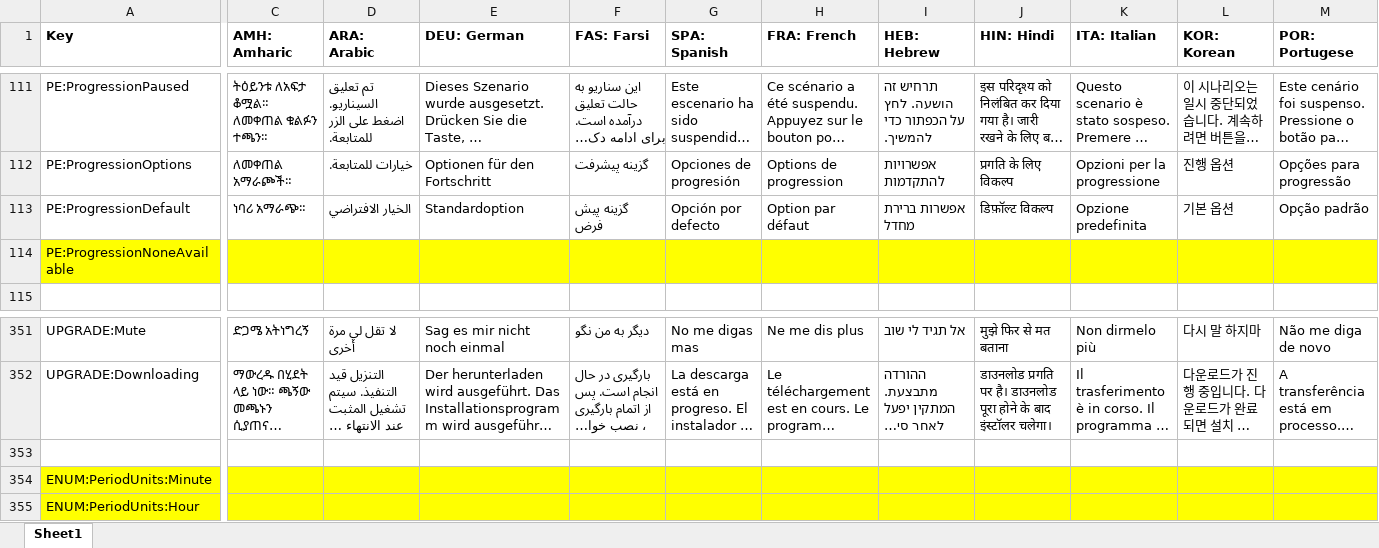
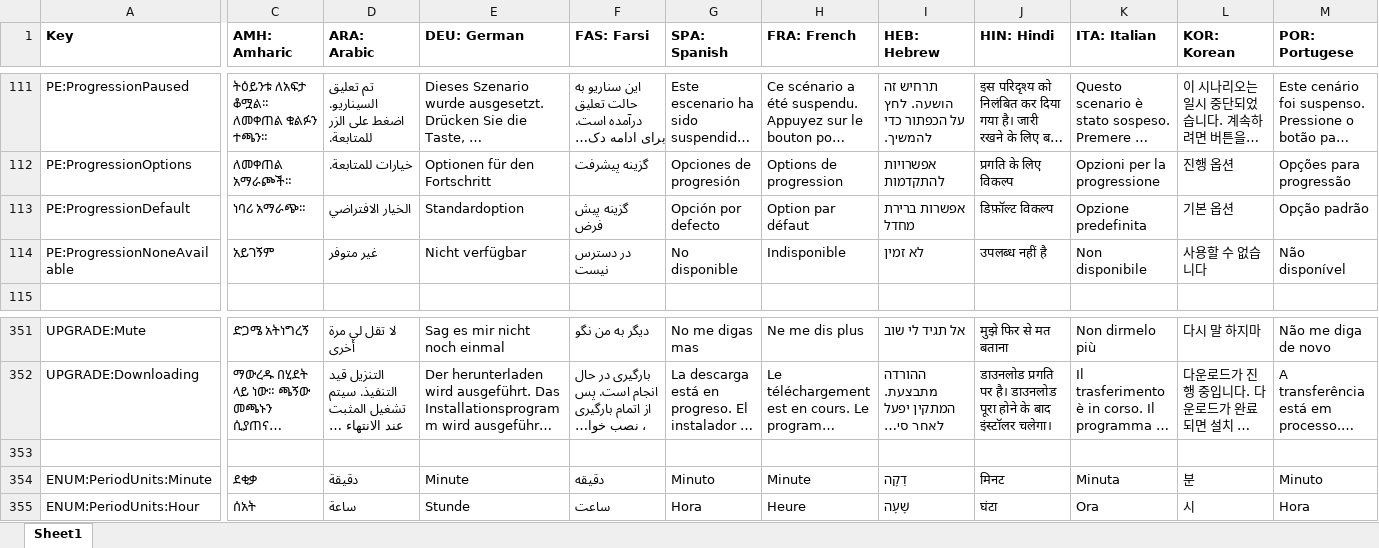
Before and after one commit to tanjera/infirmary-integrated, an Excel workbook: II Library/Localization Strings.xlsx, sheet Sheet1, drawn as a sheet; only a part is shown, gaps mark what is left out; long unchanged cells end in …; values as stored, in another font and other column widths than the file's, no borders; the diff covers the shown part only; the diff names each change by its address in the sheet, - before the commit and + after, or states it on an @@ line.

Commit message:
IISIM 2.3.4, IISE 1.0.9: ChartMAR Enhancements & Realism IISIM: ChartMAR - Added Indication & Notes to Drug listing - Added button for refreshing MAR (created new icon) - if Column == CurrentTime, now indicated in bold w/ LightBlue background - Drug/Dose listings implement Language.Localize(enum.LookupString) - Strings localized to all supported languages - Time strings and TimePickers set to 24hr clock (HH:mm) IISE - PopulateRxDoses implemented and added to functionality - Time strings and TimePickers set to 24hr clock (HH:mm) - Bugfix: Was unable to set period time on RxOrder for PRN orders

```diff
--- a/II Library/Localization Strings.xlsx (sheet Sheet1)
+++ b/II Library/Localization Strings.xlsx (sheet Sheet1)
-A114:M114 fill: #FFFF00
+A114:M114 fill: none
-C114 (AMH: Amharic): (empty)
+C114 (AMH: Amharic): አይገኝም
-D114 (ARA: Arabic): (empty)
+D114 (ARA: Arabic): غير متوفر
-E114 (DEU: German): (empty)
+E114 (DEU: German): Nicht verfügbar
-F114 (FAS: Farsi): (empty)
+F114 (FAS: Farsi): در دسترس نیست
-G114 (SPA: Spanish): (empty)
+G114 (SPA: Spanish): No disponible
-H114 (FRA: French): (empty)
+H114 (FRA: French): Indisponible
-I114 (HEB: Hebrew): (empty)
+I114 (HEB: Hebrew): לא זמין
-J114 (HIN: Hindi): (empty)
+J114 (HIN: Hindi): उपलब्ध नहीं है
-K114 (ITA: Italian): (empty)
+K114 (ITA: Italian): Non disponibile
-L114 (KOR: Korean): (empty)
+L114 (KOR: Korean): 사용할 수 없습니다
-M114 (POR: Portugese): (empty)
+M114 (POR: Portugese): Não disponível
-A354:M355 fill: #FFFF00
+A354:M355 fill: none
-C354 (AMH: Amharic): (empty)
+C354 (AMH: Amharic): ደቂቃ
-D354 (ARA: Arabic): (empty)
+D354 (ARA: Arabic): دقيقة
-E354 (DEU: German): (empty)
+E354 (DEU: German): Minute
-F354 (FAS: Farsi): (empty)
+F354 (FAS: Farsi): دقیقه
-G354 (SPA: Spanish): (empty)
+G354 (SPA: Spanish): Minuto
-H354 (FRA: French): (empty)
+H354 (FRA: French): Minute
-I354 (HEB: Hebrew): (empty)
+I354 (HEB: Hebrew): דַקָה
-J354 (HIN: Hindi): (empty)
+J354 (HIN: Hindi): मिनट
-K354 (ITA: Italian): (empty)
+K354 (ITA: Italian): Minuta
-L354 (KOR: Korean): (empty)
+L354 (KOR: Korean): 분
-M354 (POR: Portugese): (empty)
+M354 (POR: Portugese): Minuto
-C355 (AMH: Amharic): (empty)
+C355 (AMH: Amharic): ሰአት
-D355 (ARA: Arabic): (empty)
+D355 (ARA: Arabic): ساعة
-E355 (DEU: German): (empty)
+E355 (DEU: German): Stunde
-F355 (FAS: Farsi): (empty)
+F355 (FAS: Farsi): ساعت
-G355 (SPA: Spanish): (empty)
+G355 (SPA: Spanish): Hora
-H355 (FRA: French): (empty)
+H355 (FRA: French): Heure
-I355 (HEB: Hebrew): (empty)
+I355 (HEB: Hebrew): שָׁעָה
-J355 (HIN: Hindi): (empty)
+J355 (HIN: Hindi): घंटा
-K355 (ITA: Italian): (empty)
+K355 (ITA: Italian): Ora
-L355 (KOR: Korean): (empty)
+L355 (KOR: Korean): 시
-M355 (POR: Portugese): (empty)
+M355 (POR: Portugese): Hora
```
Also changed, not shown: 3 added rows, 478 edited cells and cell formats elsewhere in this sheet, 10 other files.
